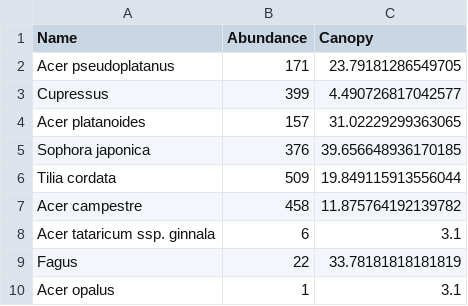
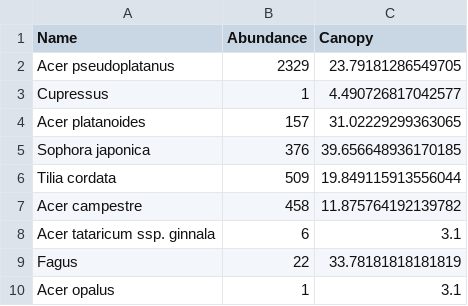
Before and after one commit to a-distante1999/a-distante1999.github.io, a CSV file: csv/geo_data_trees_categories.csv, drawn as a sheet; only a part is shown.

Commit message:
Update geo_data_trees_categories.csv

```diff
--- a/csv/geo_data_trees_categories.csv
+++ b/csv/geo_data_trees_categories.csv
@@ -1,4 +1,4 @@
 Name,Abundance,Canopy
-Acer pseudoplatanus,171,23.79181286549705
-Cupressus,399,4.490726817042577
+Acer pseudoplatanus,2329,23.79181286549705
+Cupressus,1,4.490726817042577
 Acer platanoides,157,31.02229299363065
```
